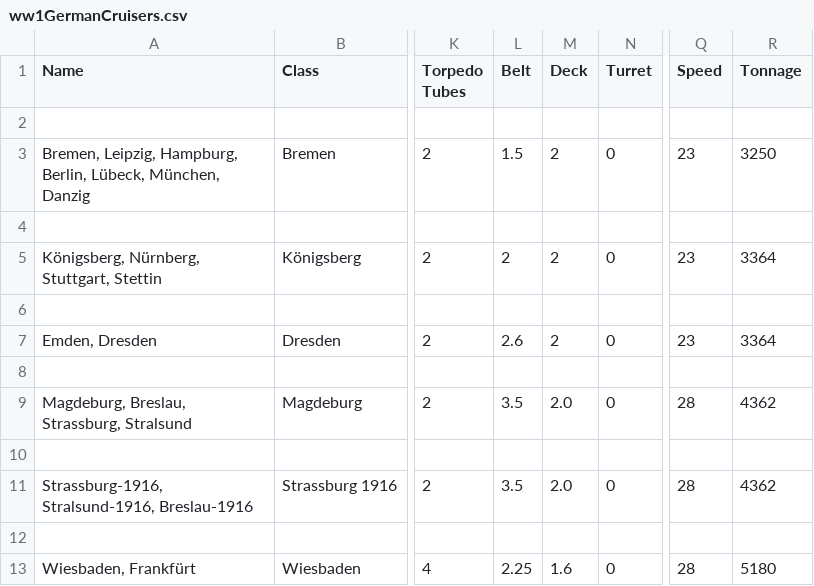
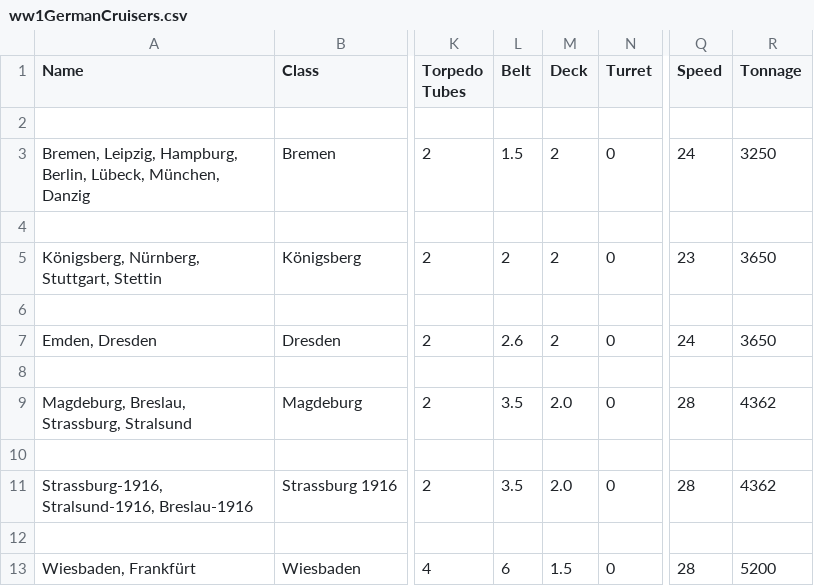
Before and after one commit to geoffreyphipps/fletcherpratt, a CSV file: input/ww1GermanCruisers.csv, drawn as a sheet; only a part is shown, gaps mark what is left out; the diff names each change by its address in the sheet, - before the commit and + after, or states it on an @@ line.

Commit message:
Proofed German ship data

```diff
--- a/input/ww1GermanCruisers.csv
+++ b/input/ww1GermanCruisers.csv
-Q3 (Speed): 23
+Q3 (Speed): 24
-R5 (Tonnage): 3364
+R5 (Tonnage): 3650
-Q7 (Speed): 23
+Q7 (Speed): 24
-R7 (Tonnage): 3364
+R7 (Tonnage): 3650
-L13 (Belt): 2.25
+L13 (Belt): 6
-M13 (Deck): 1.6
+M13 (Deck): 1.5
-R13 (Tonnage): 5180
+R13 (Tonnage): 5200
```
Also changed, not shown: input/ww1GermanCapital.csv, input/ww1GermanDestroyers.csv.
